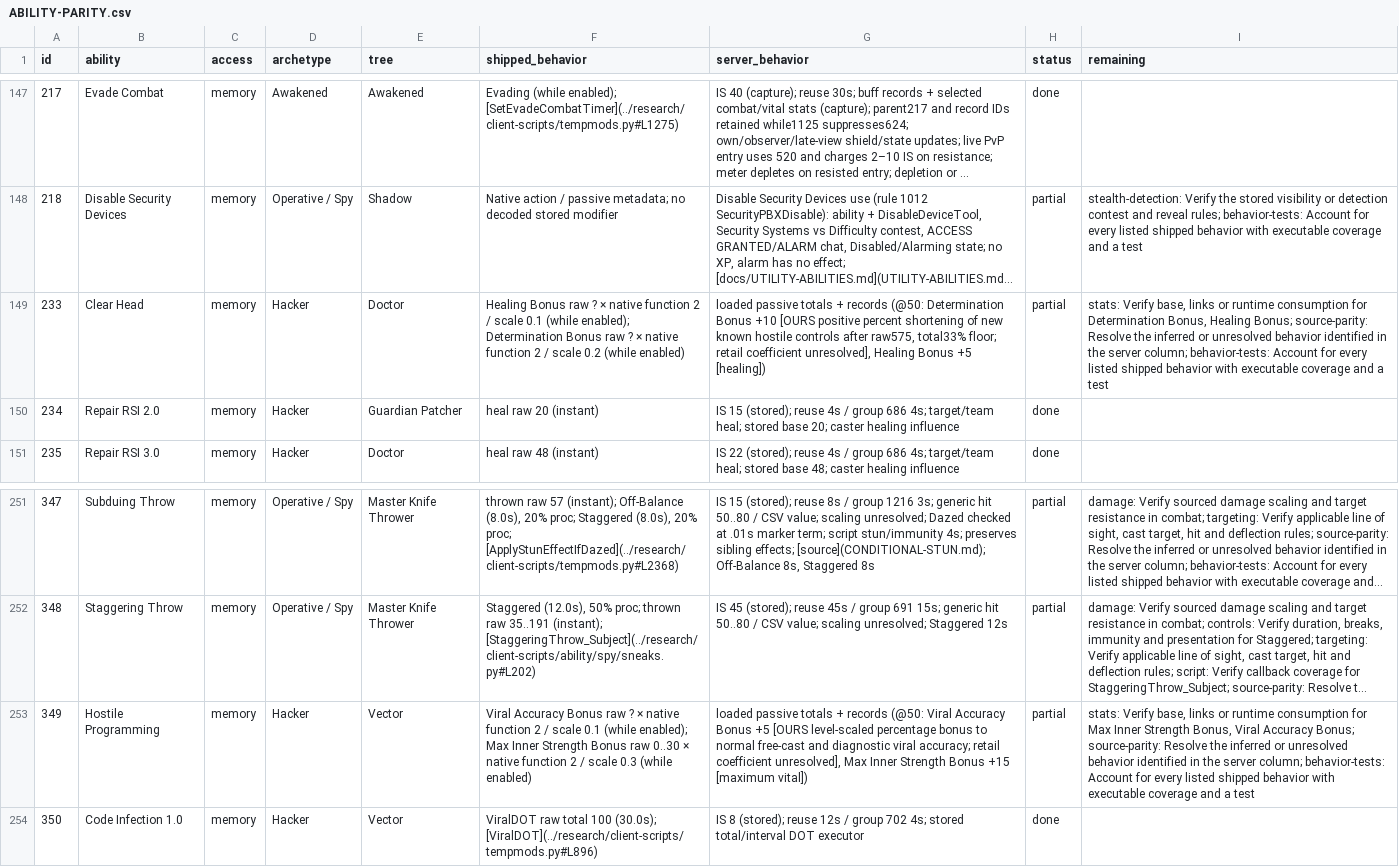
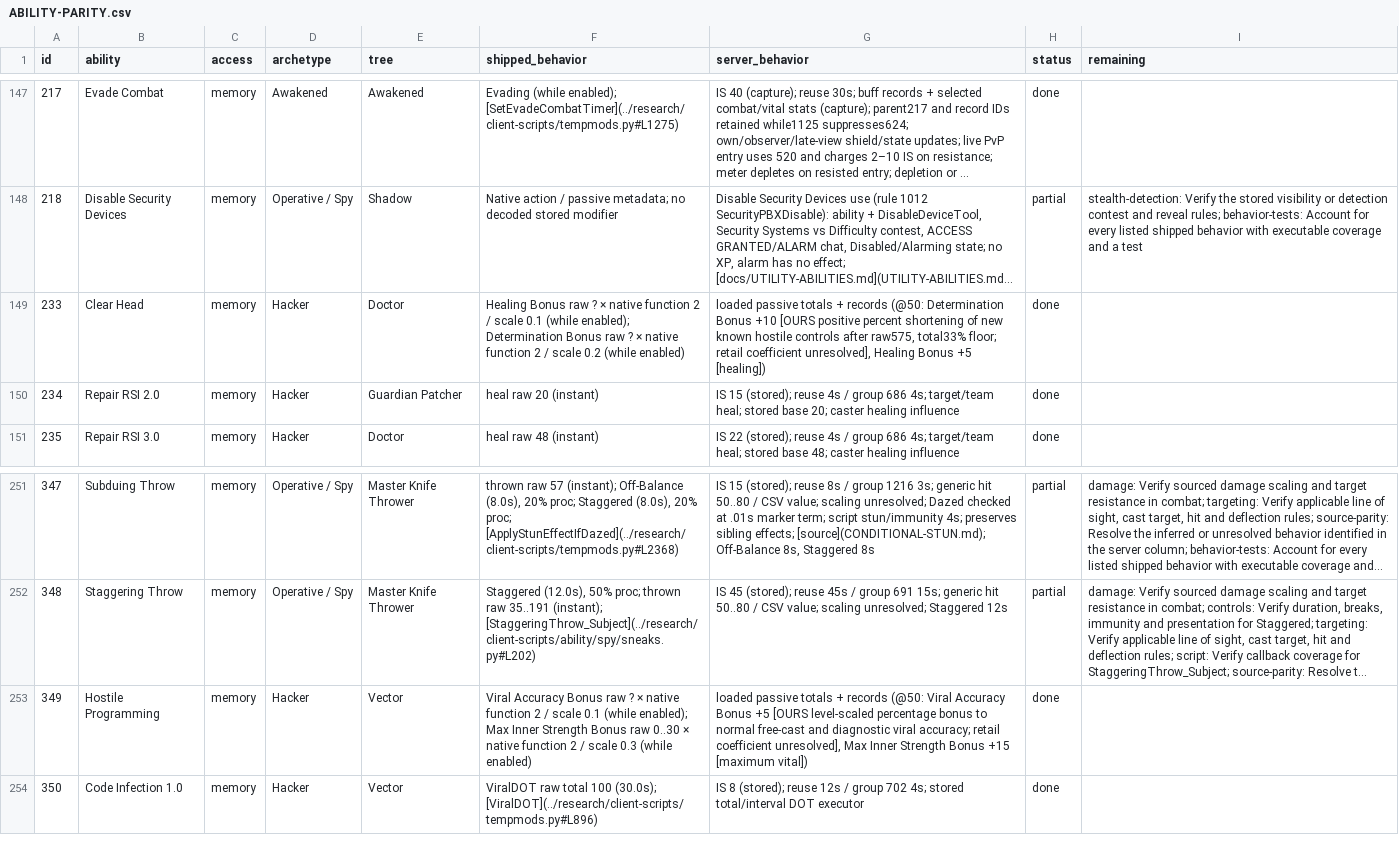
Before and after one commit to kylebrussell/mxo-hd, a CSV file: docs/ABILITY-PARITY.csv, drawn as a sheet; only a part is shown, gaps mark what is left out; long unchanged cells end in …; the diff names each change by its address in the sheet, - before the commit and + after, or states it on an @@ line.

Commit message:
Credit the two merged rank-19 Hacker proofs

```diff
--- a/docs/ABILITY-PARITY.csv
+++ b/docs/ABILITY-PARITY.csv
-H149 (status): partial
+H149 (status): done
-I149 (remaining): stats: Verify base, links or runtime consumption for Determination Bonus, Healing Bonus; source-parity: Resolve the inferred or unresolved behavior identified in the server column; behavior-tests: Account for every listed shipped behavior with executable coverage and a test
+I149 (remaining): (empty)
-H253 (status): partial
+H253 (status): done
-I253 (remaining): stats: Verify base, links or runtime consumption for Max Inner Strength Bonus, Viral Accuracy Bonus; source-parity: Resolve the inferred or unresolved behavior identified in the server column; behavior-tests: Account for every listed shipped behavior with executable coverage and a test
+I253 (remaining): (empty)
```
